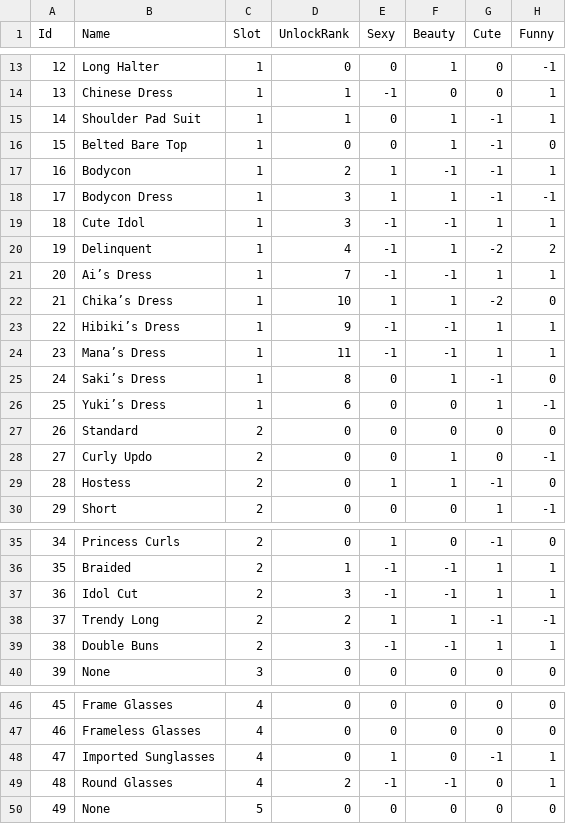
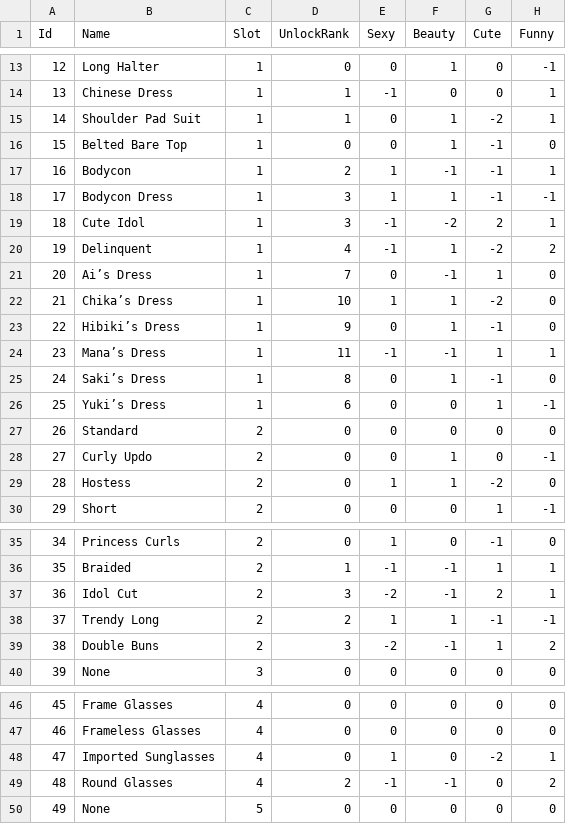
Before and after one commit to ss-marie/CabaretOutfitCalculator, a CSV file: OutfitCalculator/items.csv, drawn as a sheet; only a part is shown, gaps mark what is left out.

```diff
--- a/OutfitCalculator/items.csv
+++ b/OutfitCalculator/items.csv
@@ -14,3 +14,3 @@ Id,Name,Slot,UnlockRank,Sexy,Beauty,Cute,Funny
 13,Chinese Dress,1,1,-1,0,0,1
-14,Shoulder Pad Suit,1,1,0,1,-1,1
+14,Shoulder Pad Suit,1,1,0,1,-2,1
 15,Belted Bare Top,1,0,0,1,-1,0
@@ -18,7 +18,7 @@ Id,Name,Slot,UnlockRank,Sexy,Beauty,Cute,Funny
 17,Bodycon Dress,1,3,1,1,-1,-1
-18,Cute Idol,1,3,-1,-1,1,1
+18,Cute Idol,1,3,-1,-2,2,1
 19,Delinquent,1,4,-1,1,-2,2
-20,Ai’s Dress,1,7,-1,-1,1,1
+20,Ai’s Dress,1,7,0,-1,1,0
 21,Chika’s Dress,1,10,1,1,-2,0
-22,Hibiki’s Dress,1,9,-1,-1,1,1
+22,Hibiki’s Dress,1,9,0,1,-1,0
 23,Mana’s Dress,1,11,-1,-1,1,1
@@ -28,3 +28,3 @@ Id,Name,Slot,UnlockRank,Sexy,Beauty,Cute,Funny
 27,Curly Updo,2,0,0,1,0,-1
-28,Hostess,2,0,1,1,-1,0
+28,Hostess,2,0,1,1,-2,0
 29,Short,2,0,0,0,1,-1
@@ -36,5 +36,5 @@ Id,Name,Slot,UnlockRank,Sexy,Beauty,Cute,Funny
 35,Braided,2,1,-1,-1,1,1
-36,Idol Cut,2,3,-1,-1,1,1
+36,Idol Cut,2,3,-2,-1,2,1
 37,Trendy Long,2,2,1,1,-1,-1
-38,Double Buns,2,3,-1,-1,1,1
+38,Double Buns,2,3,-2,-1,1,2
 39,None,3,0,0,0,0,0
@@ -47,4 +47,4 @@ Id,Name,Slot,UnlockRank,Sexy,Beauty,Cute,Funny
 46,Frameless Glasses,4,0,0,0,0,0
-47,Imported Sunglasses,4,0,1,0,-1,1
-48,Round Glasses,4,2,-1,-1,0,1
+47,Imported Sunglasses,4,0,1,0,-2,1
+48,Round Glasses,4,2,-1,-1,0,2
 49,None,5,0,0,0,0,0
```
Also changed, not shown: 1 other file.
